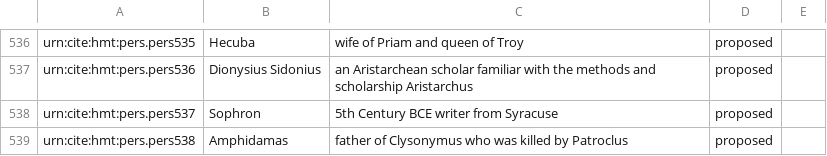
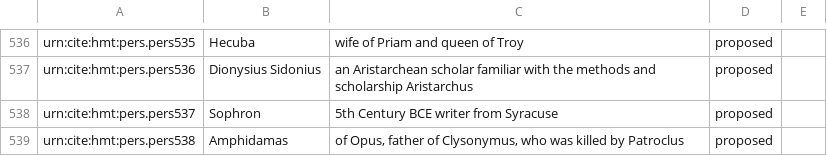
Before and after one commit to homermultitext/hmt-authlists, a CSV file: data/hmtnames.csv, drawn as a sheet; only a part is shown, gaps mark what is left out.

Commit message:
Update hmtnames.csv
minor edit

```diff
--- a/data/hmtnames.csv
+++ b/data/hmtnames.csv
@@ -538,2 +538,2 @@ urn:cite:hmt:pers.pers536,Dionysius Sidonius,an Aristarchean scholar familiar wi
 urn:cite:hmt:pers.pers537,Sophron,5th Century BCE writer from Syracuse,proposed,
-urn:cite:hmt:pers.pers538,Amphidamas,father of Clysonymus who was killed by Patroclus,proposed,
+urn:cite:hmt:pers.pers538,Amphidamas,"of Opus, father of Clysonymus, who was killed by Patroclus",proposed,
```
